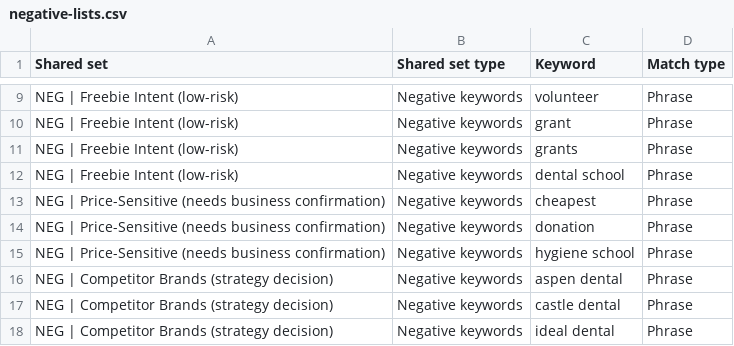
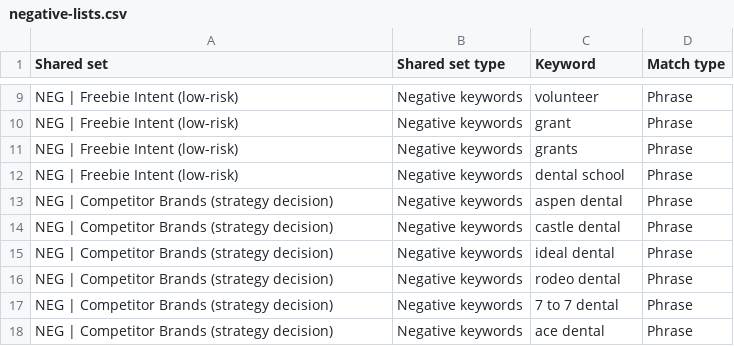
Before and after one commit to ratikk/NextGen-Dental, a CSV file: marketing/ads/import/plan-a/negative-lists.csv, drawn as a sheet; only a part is shown, gaps mark what is left out; the shorter side is filled out with more unchanged rows; the diff names each change by its address in the sheet, - before the commit and + after, or states it on an @@ line.

```diff
--- a/marketing/ads/import/plan-a/negative-lists.csv
+++ b/marketing/ads/import/plan-a/negative-lists.csv
-row 13: NEG | Price-Sensitive (needs business confirmation) | Negative keywords | cheapest | Phrase
-row 14: NEG | Price-Sensitive (needs business confirmation) | Negative keywords | donation | Phrase
-row 15: NEG | Price-Sensitive (needs business confirmation) | Negative keywords | hygiene school | Phrase
```
Also changed, not shown: 13 other files.
